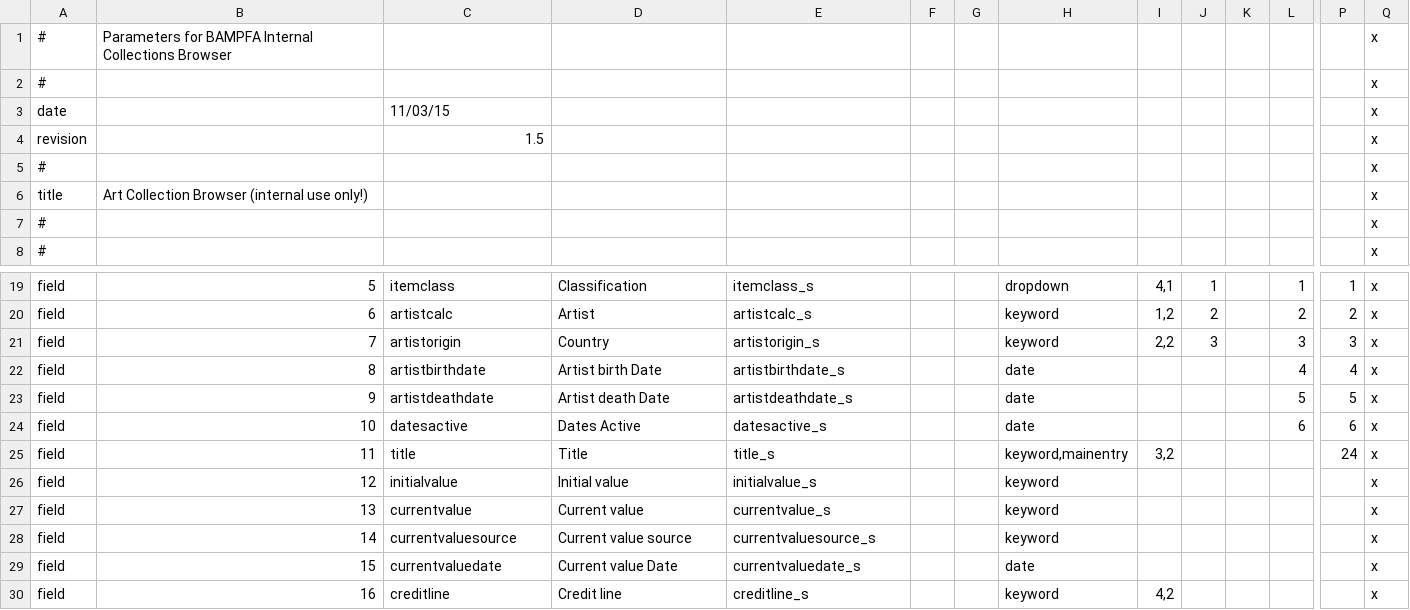
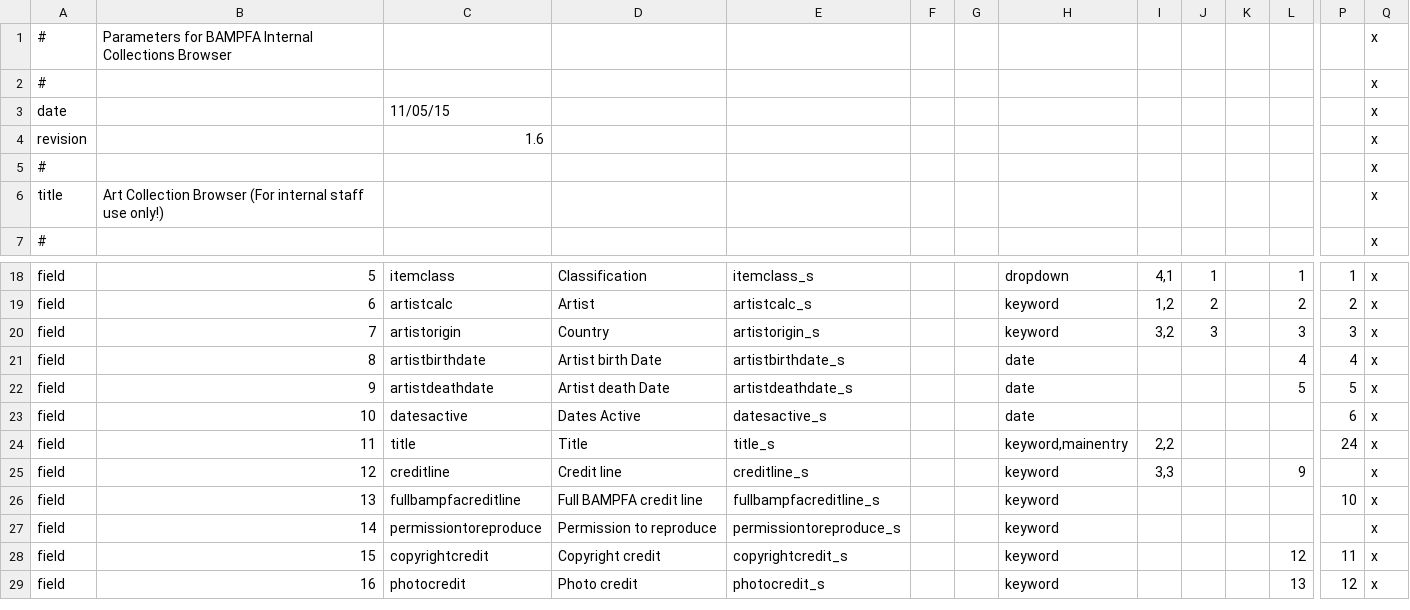
Before and after one commit to cspace-deployment/django_example_config, a CSV file: bampfa/internal_collection_info.csv, drawn as a sheet; only a part is shown, gaps mark what is left out; removed rows and columns are numbered as before the commit, all else as after; rows hold the shown columns only; the diff covers the shown part only; the diff names each change by its address in the sheet, - before the commit and + after, or states it on an @@ line.

Commit message:
BAMPFA-404: latest revisions to internal portal layout

```diff
--- a/bampfa/internal_collection_info.csv
+++ b/bampfa/internal_collection_info.csv
-C3: 11/03/15
+C3: 11/05/15
-C4: 1.5
+C4: 1.6
-B6: …Collection Browser (internal use only!)
+B6: …Collection Browser (For internal staff use only!)
-row 7: # |  |  |  |  |  |  |  |  |  |  |  |  | x
-I20: 2,2
+I20: 3,2
-L23: 6
+L23: (empty)
-I24: 3,2
+I24: 2,2
-C25: initialvalue
+C25: creditline
-D25: Initial value
+D25: Credit line
-E25: initialvalue_s
+E25: creditline_s
-I25: (empty)
+I25: 3,3
-L25: (empty)
+L25: 9
-C26: currentvalue
+C26: fullbampfacreditline
-D26: Current value
+D26: Full BAMPFA credit line
-E26: currentvalue_s
+E26: fullbampfacreditline_s
-P26: (empty)
+P26: 10
-C27: currentvaluesource
+C27: permissiontoreproduce
-D27: Current value source
+D27: Permission to reproduce
-E27: currentvaluesource_s
+E27: permissiontoreproduce_s
-C28: currentvaluedate
+C28: copyrightcredit
-D28: Current value Date
+D28: Copyright credit
-E28: currentvaluedate_s
+E28: copyrightcredit_s
-H28: date
+H28: keyword
-L28: (empty)
+L28: 12
-P28: (empty)
+P28: 11
-C29: creditline
+C29: photocredit
-D29: Credit line
+D29: Photo credit
-E29: creditline_s
+E29: photocredit_s
-I29: 4,2
+I29: (empty)
-L29: (empty)
+L29: 13
-P29: (empty)
+P29: 12
```
Also changed, not shown: 4 removed rows and 131 edited cells elsewhere in this file, 1 other file.
